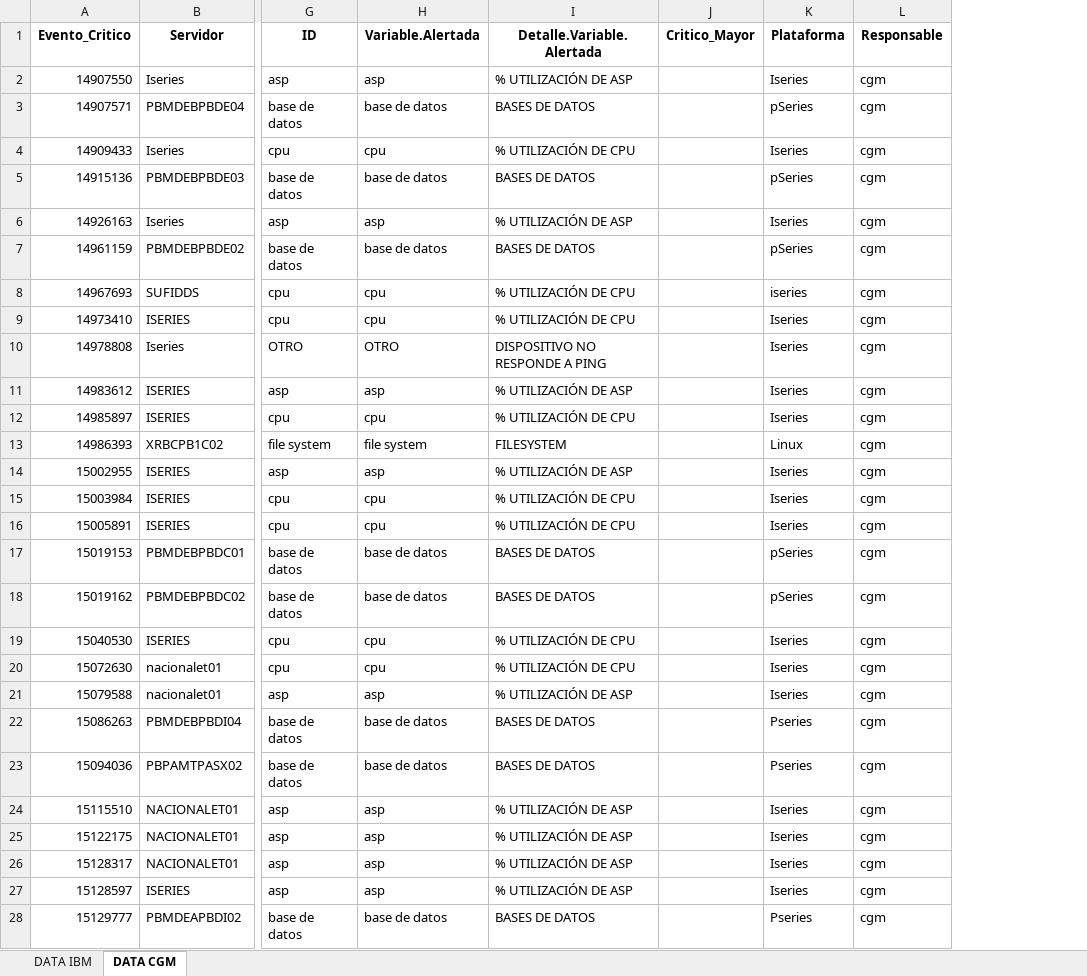
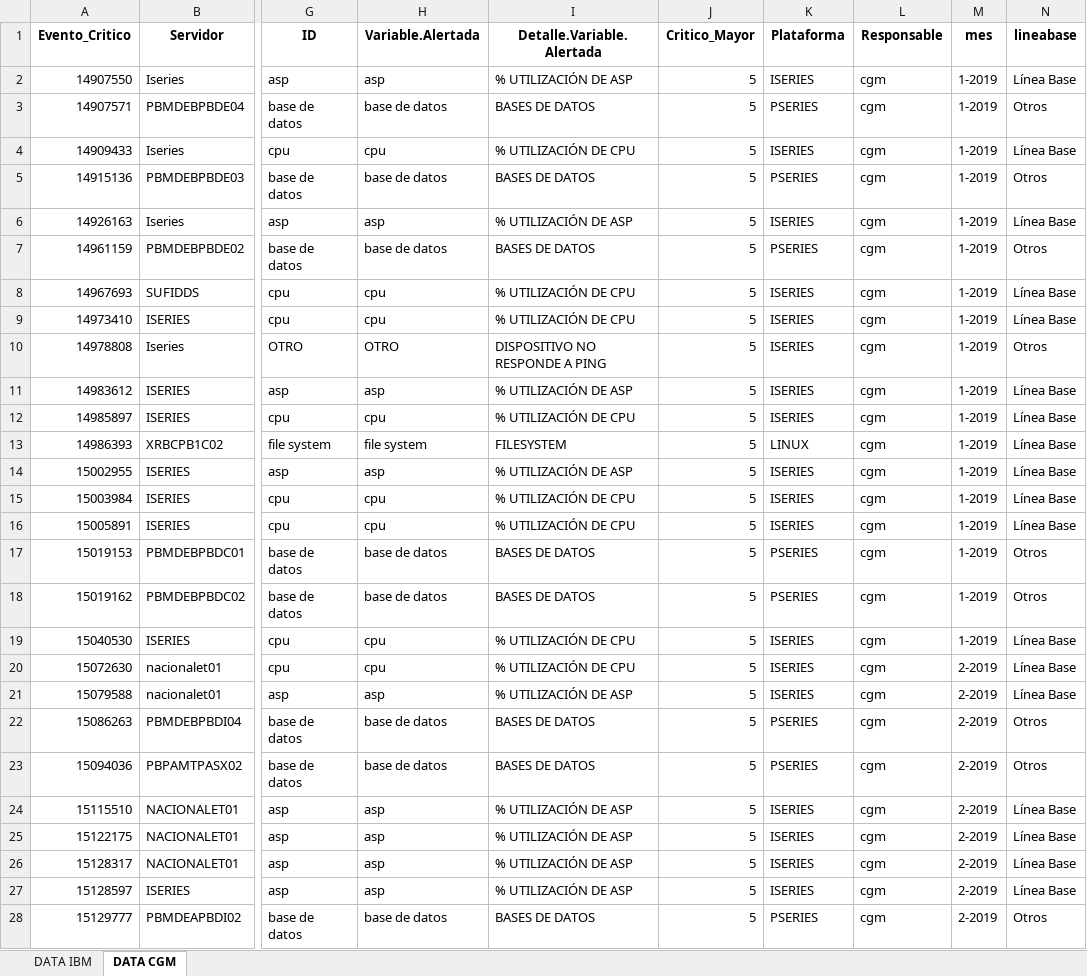
Before and after one commit to mariaocampo/volumetria, an Excel workbook: Resultado.xlsx, sheet DATA CGM, drawn as a sheet; only a part is shown, gaps mark what is left out; values as stored, in another font and other column widths than the file's, no borders; the diff covers the shown part only; the diff names each change by its address in the sheet, - before the commit and + after, or states it on an @@ line.

```diff
--- a/Resultado.xlsx (sheet DATA CGM)
+++ b/Resultado.xlsx (sheet DATA CGM)
+column M (mes), rows 2-28: 1-2019 | 1-2019 | 1-2019 | 1-2019 | 1-2019 | 1-2019 | 1-2019 | 1-2019 | 1-2019 | 1-2019 | 1-2019 | 1-2019 | 1-2019 | 1-2019 | 1-2019 | 1-2019 | 1-2019 | 1-2019 | 2-2019 | 2-2019 | 2-2019 | 2-2019 | 2-2019 | 2-2019 | 2-2019 | 2-2019 | 2-2019
+column N (lineabase), rows 2-28: Línea Base | Otros | Línea Base | Otros | Línea Base | Otros | Línea Base | Línea Base | Otros | Línea Base | Línea Base | Línea Base | Línea Base | Línea Base | Línea Base | Otros | Otros | Línea Base | Línea Base | Línea Base | Otros | Otros | Línea Base | Línea Base | Línea Base | Línea Base | Otros
-J2:J28 (Critico_Mayor): (empty)
+J2:J28 (Critico_Mayor): 5
-K2 (Plataforma): Iseries
+K2 (Plataforma): ISERIES
-K3 (Plataforma): pSeries
+K3 (Plataforma): PSERIES
-K4 (Plataforma): Iseries
+K4 (Plataforma): ISERIES
-K5 (Plataforma): pSeries
+K5 (Plataforma): PSERIES
-K6 (Plataforma): Iseries
+K6 (Plataforma): ISERIES
-K7 (Plataforma): pSeries
+K7 (Plataforma): PSERIES
-K8 (Plataforma): iseries
+K8 (Plataforma): ISERIES
-K9:K12 (Plataforma): Iseries
+K9:K12 (Plataforma): ISERIES
-K13 (Plataforma): Linux
+K13 (Plataforma): LINUX
-K14:K16 (Plataforma): Iseries
+K14:K16 (Plataforma): ISERIES
-K17:K18 (Plataforma): pSeries
+K17:K18 (Plataforma): PSERIES
-K19:K21 (Plataforma): Iseries
+K19:K21 (Plataforma): ISERIES
-K22:K23 (Plataforma): Pseries
+K22:K23 (Plataforma): PSERIES
-K24:K27 (Plataforma): Iseries
+K24:K27 (Plataforma): ISERIES
-K28 (Plataforma): Pseries
+K28 (Plataforma): PSERIES
```
Also changed, not shown: 104 edited cells elsewhere in this sheet, sheet DATA IBM, reportes/condiciones.xlsx, 11 other files.
